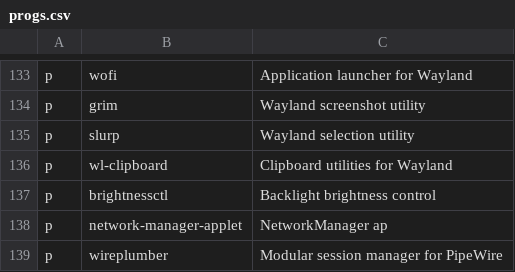
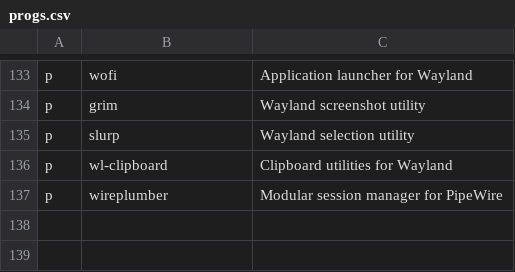
Before and after one commit to ramirocabral/dotfiles, a CSV file: progs.csv, drawn as a sheet; only a part is shown, gaps mark what is left out.

Commit message:
updated progs file

```diff
--- a/progs.csv
+++ b/progs.csv
@@ -136,4 +136,2 @@ p,slurp,Wayland selection utility
 p,wl-clipboard,Clipboard utilities for Wayland
-p,brightnessctl,Backlight brightness control
-p,network-manager-applet,NetworkManager ap
 p,wireplumber,Modular session manager for PipeWire
```
